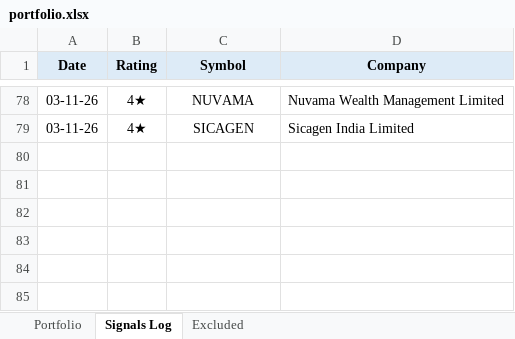
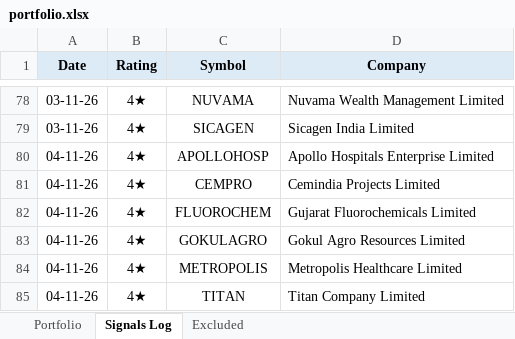
Before and after one commit to learningblueoceancapital-png/nse-deals-monitor, an Excel workbook: portfolio.xlsx, sheet Signals Log, drawn as a sheet; only a part is shown, gaps mark what is left out; values as stored, in another font and other column widths than the file's, no borders; the diff names each change by its address in the sheet, - before the commit and + after, or states it on an @@ line.

```diff
--- a/portfolio.xlsx (sheet Signals Log)
+++ b/portfolio.xlsx (sheet Signals Log)
+row 80: 04-11-26 | 4★ | APOLLOHOSP | Apollo Hospitals Enterprise Limited
+row 81: 04-11-26 | 4★ | CEMPRO | Cemindia Projects Limited
+row 82: 04-11-26 | 4★ | FLUOROCHEM | Gujarat Fluorochemicals Limited
+row 83: 04-11-26 | 4★ | GOKULAGRO | Gokul Agro Resources Limited
+row 84: 04-11-26 | 4★ | METROPOLIS | Metropolis Healthcare Limited
+row 85: 04-11-26 | 4★ | TITAN | Titan Company Limited
```
Also changed, not shown: sheet Portfolio, sheet Excluded, formulas that keep their value, 3 other files.
